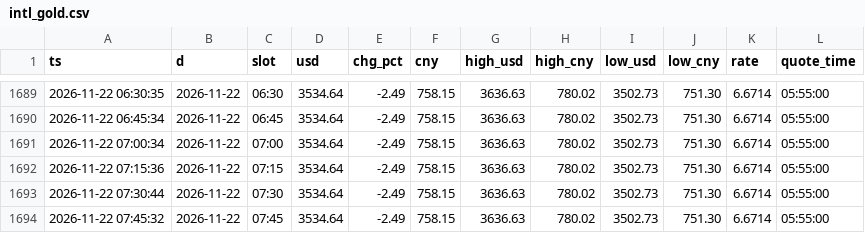
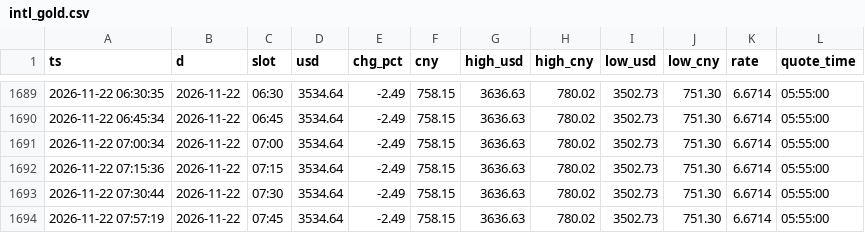
Before and after one commit to ai-stock-cn/gold-price, a CSV file: data/intl_gold.csv, drawn as a sheet; only a part is shown, gaps mark what is left out.

Commit message:
data: 2026-11-22 07:57 采集

```diff
--- a/data/intl_gold.csv
+++ b/data/intl_gold.csv
@@ -1693,2 +1693,2 @@ ts,d,slot,usd,chg_pct,cny,high_usd,high_cny,low_usd,low_cny,rate,quote_time
 2026-11-22 07:30:44,2026-11-22,07:30,3534.64,-2.49,758.15,3636.63,780.02,3502.73,751.30,6.6714,05:55:00
-2026-11-22 07:45:32,2026-11-22,07:45,3534.64,-2.49,758.15,3636.63,780.02,3502.73,751.30,6.6714,05:55:00
+2026-11-22 07:57:19,2026-11-22,07:45,3534.64,-2.49,758.15,3636.63,780.02,3502.73,751.30,6.6714,05:55:00
```
Also changed, not shown: 3 other files.
